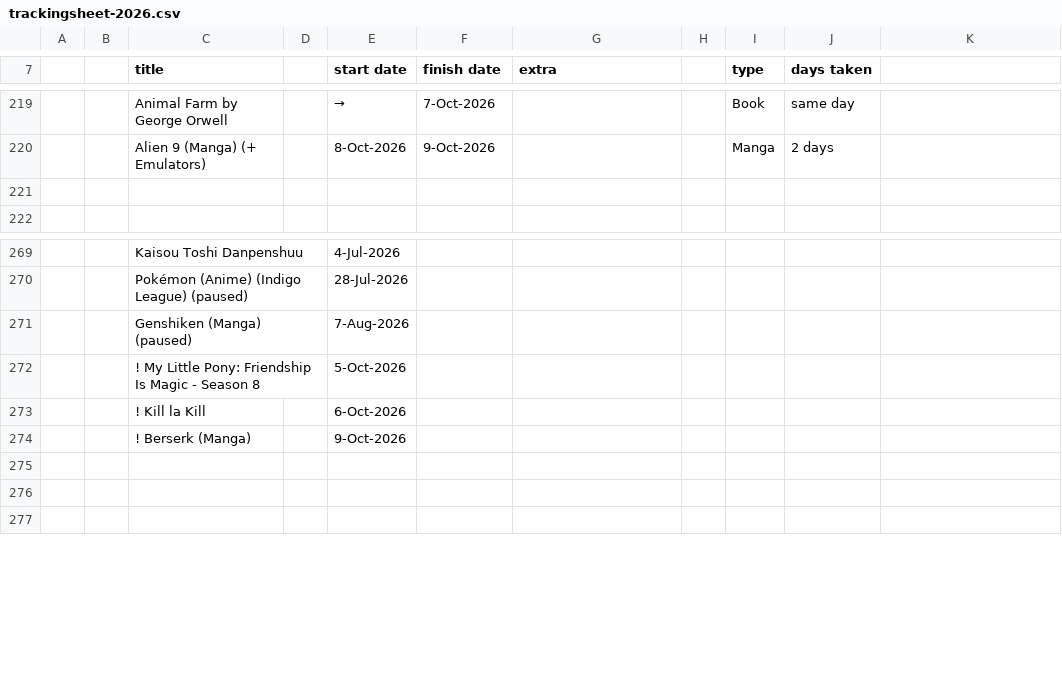
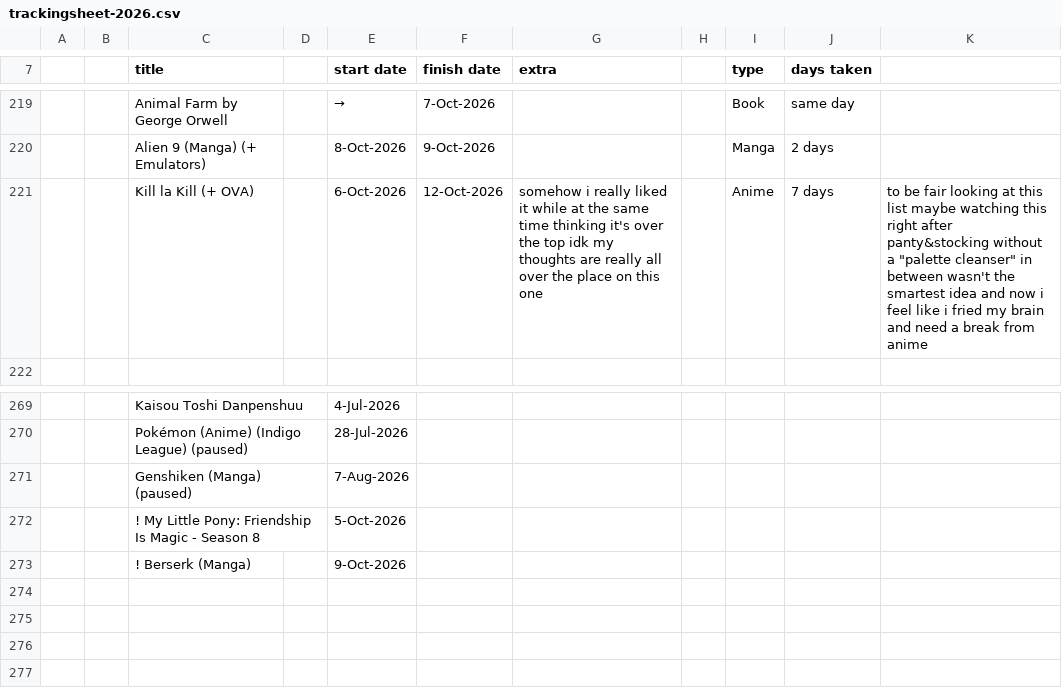
Before and after one commit to tdkumon/google-sheets-mirror, a CSV file: trackingsheet-2026.csv, drawn as a sheet; only a part is shown, gaps mark what is left out; removed rows and columns are numbered as before the commit, all else as after; the diff names each change by its address in the sheet, - before the commit and + after, or states it on an @@ line.

```diff
--- a/trackingsheet-2026.csv
+++ b/trackingsheet-2026.csv
-row 221: (empty)
+row 221:  |  | Kill la Kill (+ OVA) |  | 6-Oct-2026 | 12-Oct-2026 | somehow i really liked it while at the same time thinking it's over the top idk my thoughts are really all over the place on this one |  | Anime | 7 days | to be fair looking at this list maybe watching this right after panty&stocking without a "palette cleanser" in between wasn't the smartest idea and now i feel like i fried my brain and need a break from anime
-row 273:  |  | ! Kill la Kill |  | 6-Oct-2026
+row 274: (empty)
```
Also changed, not shown: 1 other file.
